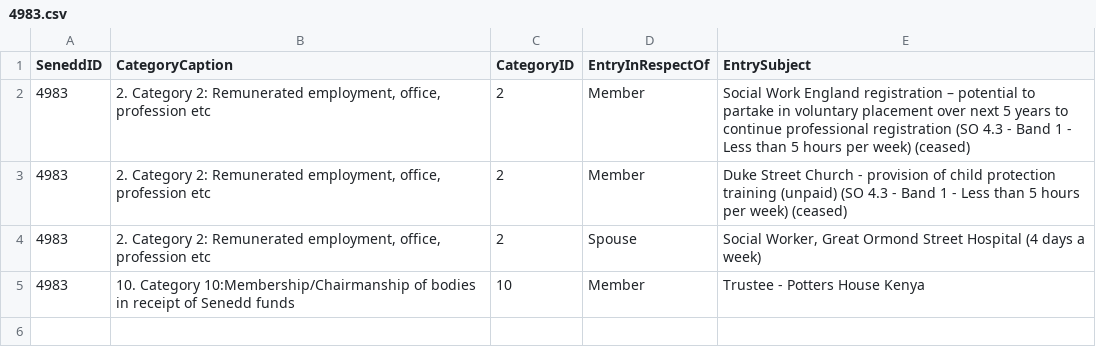
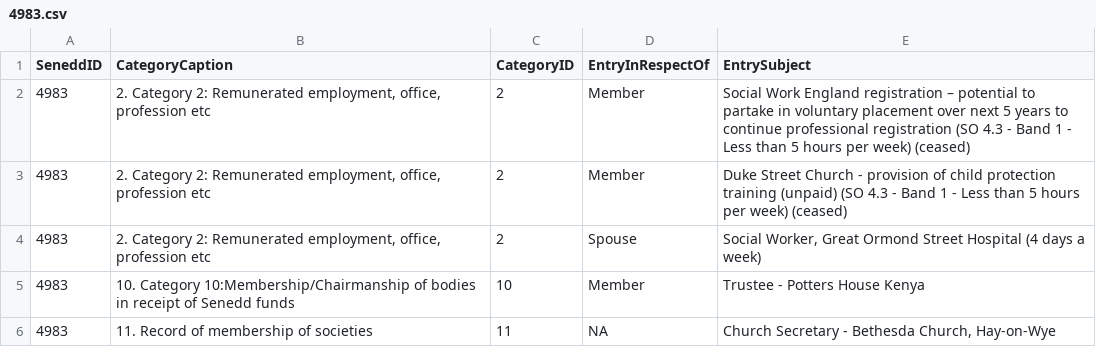
Before and after one commit to stupidpupil/senedd_scraper, a CSV file: registers_by_senedd_id/4983.csv, drawn as a sheet; the diff names each change by its address in the sheet, - before the commit and + after, or states it on an @@ line.

```diff
--- a/registers_by_senedd_id/4983.csv
+++ b/registers_by_senedd_id/4983.csv
+row 6: 4983 | 11. Record of membership of societies | 11 | NA | Church Secretary - Bethesda Church, Hay-on-Wye
```
Also changed, not shown: interests.csv, registers_by_senedd_id/171.csv, 1 other file.
